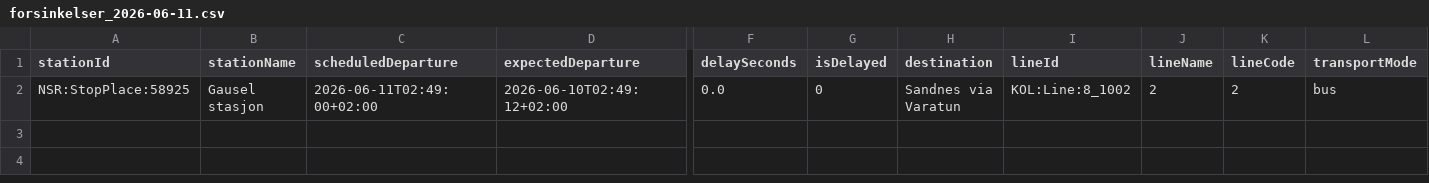
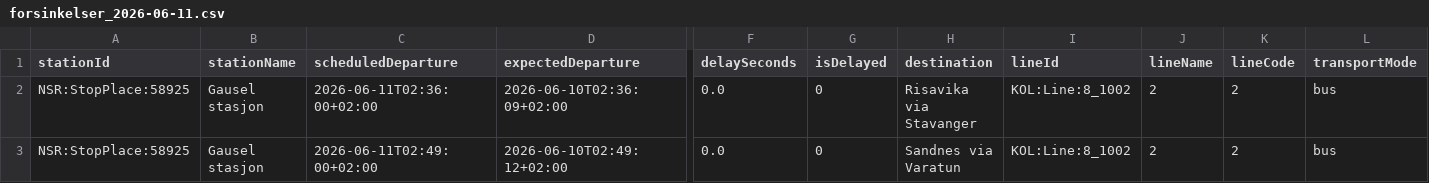
Before and after one commit to simenoddenhansen/togtider, a CSV file: data_collection/history/forsinkelser_2026-06-11.csv, drawn as a sheet; only a part is shown, gaps mark what is left out; rows hold the shown columns only; the diff names each change by its address in the sheet, - before the commit and + after, or states it on an @@ line.

```diff
--- a/data_collection/history/forsinkelser_2026-06-11.csv
+++ b/data_collection/history/forsinkelser_2026-06-11.csv
+row 2: NSR:StopPlace:58925 | Gausel stasjon | 2026-06-11T02:36:00+02:00 | 2026-06-10T02:36:09+02:00 | 0.0 | 0 | Risavika via Stavanger | KOL:Line:8_1002 | 2 | 2 | bus
```
Also changed, not shown: data_collection/history/forsinkelser_2026-06-10.csv, 2 other files.
